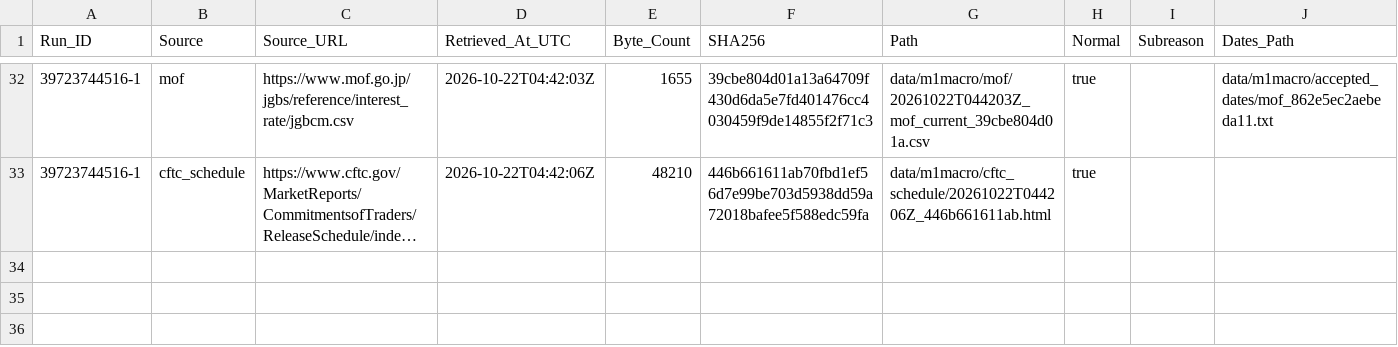
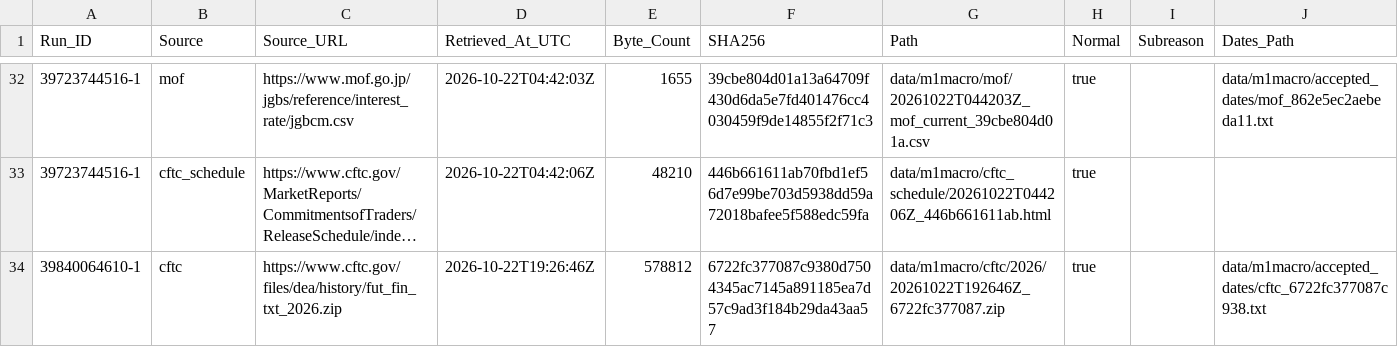
Before and after one commit to junsato1001-ops/-fx-forward-ledger, a CSV file: data/m1macro/source_fetches.csv, drawn as a sheet; only a part is shown, gaps mark what is left out; long unchanged cells end in …; the diff names each change by its address in the sheet, - before the commit and + after, or states it on an @@ line.

```diff
--- a/data/m1macro/source_fetches.csv
+++ b/data/m1macro/source_fetches.csv
+row 34: 39840064610-1 | cftc | https://www.cftc.gov/files/dea/history/fut_fin_txt_2026.zip | 2026-10-22T19:26:46Z | 578812 | 6722fc377087c9380d7504345ac7145a891185ea7d57c9ad3f184b29da43aa57 | data/m1macro/cftc/2026/20261022T192646Z_6722fc377087.zip | true |  | data/m1macro/accepted_dates/cftc_6722fc377087c938.txt
```
Also changed, not shown: 1 other file.
